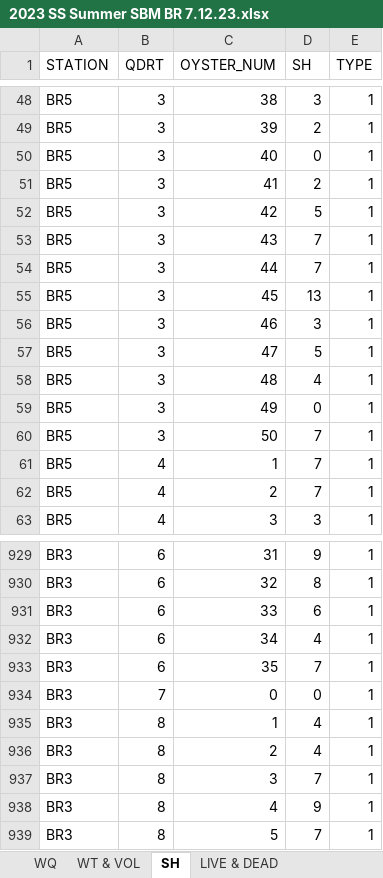
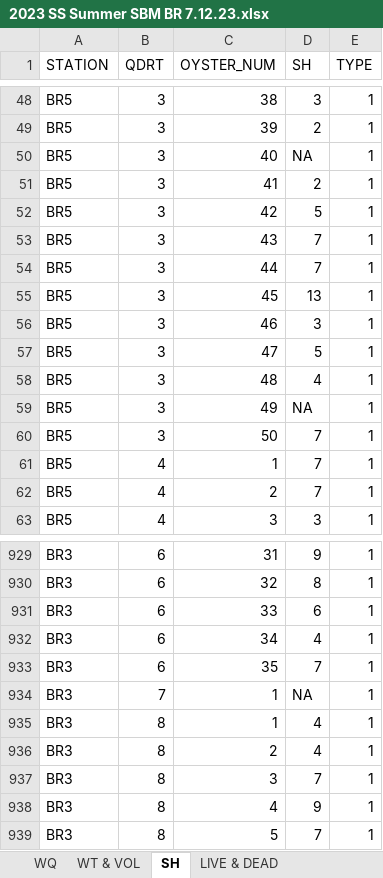
Before and after one commit to E-Levine/SQL-Database-Corrections, an Excel workbook: Uploads/Data/Datalogger/2023 SS Summer SBM BR 7.12.23.xlsx, sheet SH, drawn as a sheet; only a part is shown, gaps mark what is left out; values as stored, in another font and other column widths than the file's, no borders; the diff names each change by its address in the sheet, - before the commit and + after, or states it on an @@ line.

```diff
--- a/Uploads/Data/Datalogger/2023 SS Summer SBM BR 7.12.23.xlsx (sheet SH)
+++ b/Uploads/Data/Datalogger/2023 SS Summer SBM BR 7.12.23.xlsx (sheet SH)
-D50 (SH): 0
+D50 (SH): NA
-D59 (SH): 0
+D59 (SH): NA
-C934 (OYSTER_NUM): 0
+C934 (OYSTER_NUM): 1
-D934 (SH): 0
+D934 (SH): NA
```
Also changed, not shown: Uploads/Data/Datalogger/2023 SS Summer SBM BR 7.6.23.xlsx, Uploads/Data/Datalogger/2023 SS Summer SBM DI 8.2.23.xlsx, 6 other files.
